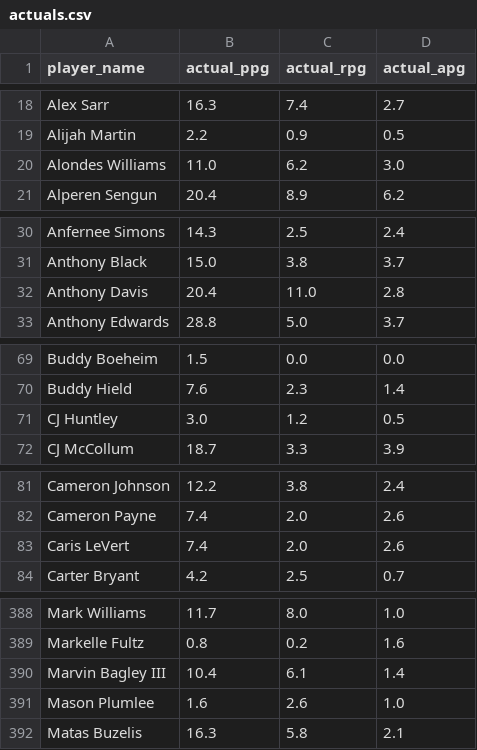
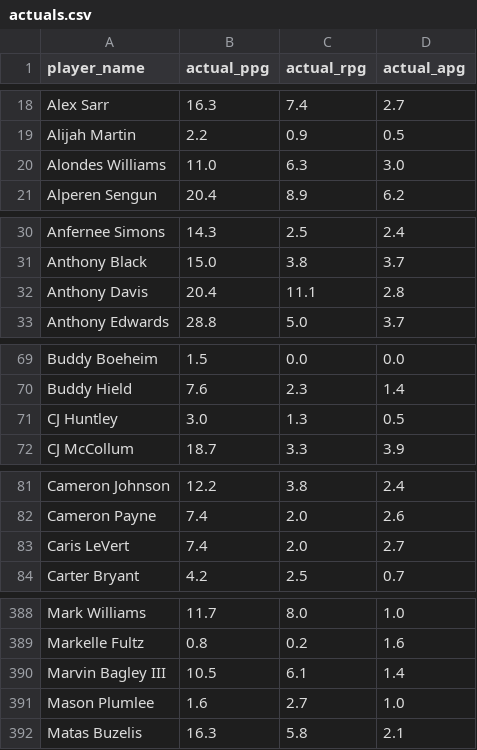
Before and after one commit to JWiggins973/nba-predictor, a CSV file: backend/csv/actuals.csv, drawn as a sheet; only a part is shown, gaps mark what is left out; the diff covers the shown part only.

Commit message:
fixed timeout error on fetch actual git workflow

```diff
--- a/backend/csv/actuals.csv
+++ b/backend/csv/actuals.csv
@@ -19,3 +19,3 @@ Alex Sarr,16.3,7.4,2.7
 Alijah Martin,2.2,0.9,0.5
-Alondes Williams,11.0,6.2,3.0
+Alondes Williams,11.0,6.3,3.0
 Alperen Sengun,20.4,8.9,6.2
@@ -31,3 +31,3 @@ Anfernee Simons,14.3,2.5,2.4
 Anthony Black,15.0,3.8,3.7
-Anthony Davis,20.4,11.0,2.8
+Anthony Davis,20.4,11.1,2.8
 Anthony Edwards,28.8,5.0,3.7
@@ -70,3 +70,3 @@ Buddy Boeheim,1.5,0.0,0.0
 Buddy Hield,7.6,2.3,1.4
-CJ Huntley,3.0,1.2,0.5
+CJ Huntley,3.0,1.3,0.5
 CJ McCollum,18.7,3.3,3.9
@@ -82,3 +82,3 @@ Cameron Johnson,12.2,3.8,2.4
 Cameron Payne,7.4,2.0,2.6
-Caris LeVert,7.4,2.0,2.6
+Caris LeVert,7.4,2.0,2.7
 Carter Bryant,4.2,2.5,0.7
@@ -389,4 +389,4 @@ Mark Williams,11.7,8.0,1.0
 Markelle Fultz,0.8,0.2,1.6
-Marvin Bagley III,10.4,6.1,1.4
-Mason Plumlee,1.6,2.6,1.0
+Marvin Bagley III,10.5,6.1,1.4
+Mason Plumlee,1.6,2.7,1.0
 Matas Buzelis,16.3,5.8,2.1
```
Also changed, not shown: 22 edited cells elsewhere in this file, 1 other file.
